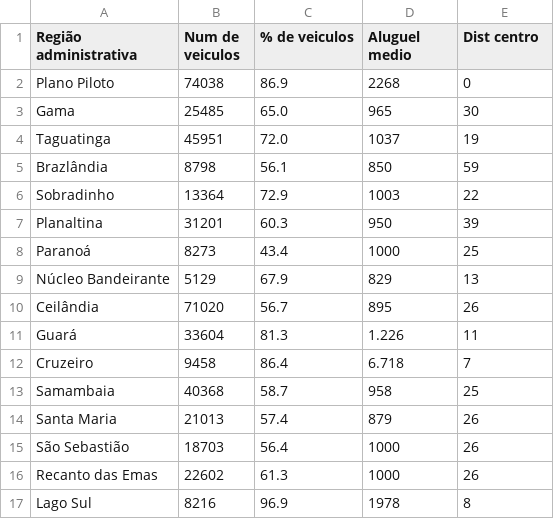
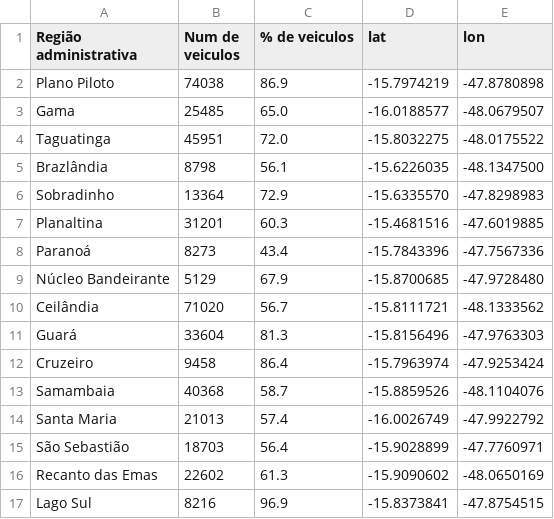
Before and after one commit to FernandaAmaral/operationalResearch, a CSV file: 05_drive_thru_vaccine/RA.csv, drawn as a sheet; only a part is shown; the diff covers the shown part only.

```diff
--- a/05_drive_thru_vaccine/RA.csv
+++ b/05_drive_thru_vaccine/RA.csv
@@ -1,17 +1,17 @@
-Região administrativa,Num de veiculos,% de veiculos,Aluguel medio,Dist centro
-Plano Piloto, 74038, 86.9, 2268, 0
-Gama, 25485, 65.0, 965, 30
-Taguatinga, 45951, 72.0, 1037, 19
-Brazlândia, 8798, 56.1, 850, 59
-Sobradinho, 13364, 72.9, 1003, 22
-Planaltina, 31201, 60.3, 950, 39
-Paranoá, 8273, 43.4, 1000, 25
-Núcleo Bandeirante, 5129, 67.9, 829, 13
-Ceilândia, 71020, 56.7, 895, 26
-Guará, 33604, 81.3, 1.226, 11
-Cruzeiro, 9458, 86.4, 6.718, 7
-Samambaia, 40368, 58.7, 958, 25
-Santa Maria, 21013, 57.4, 879, 26
-São Sebastião, 18703, 56.4, 1000, 26
-Recanto das Emas, 22602, 61.3, 1000, 26
-Lago Sul, 8216, 96.9, 1978, 8
+Região administrativa,Num de veiculos,% de veiculos,lat,lon
+Plano Piloto, 74038, 86.9, -15.7974219, -47.8780898
+Gama, 25485, 65.0, -16.0188577, -48.0679507
+Taguatinga, 45951, 72.0, -15.8032275, -48.0175522
+Brazlândia, 8798, 56.1, -15.6226035, -48.1347500
+Sobradinho, 13364, 72.9, -15.6335570, -47.8298983
+Planaltina, 31201, 60.3, -15.4681516, -47.6019885
+Paranoá, 8273, 43.4, -15.7843396, -47.7567336
+Núcleo Bandeirante, 5129, 67.9, -15.8700685, -47.9728480
+Ceilândia, 71020, 56.7, -15.8111721, -48.1333562
+Guará, 33604, 81.3, -15.8156496, -47.9763303
+Cruzeiro, 9458, 86.4, -15.7963974, -47.9253424
+Samambaia, 40368, 58.7, -15.8859526, -48.1104076
+Santa Maria, 21013, 57.4, -16.0026749, -47.9922792
+São Sebastião, 18703, 56.4, -15.9028899, -47.7760971
+Recanto das Emas, 22602, 61.3, -15.9090602, -48.0650169
+Lago Sul, 8216, 96.9, -15.8373841, -47.8754515
```
Also changed, not shown: 30 edited cells elsewhere in this file, 3 other files.
